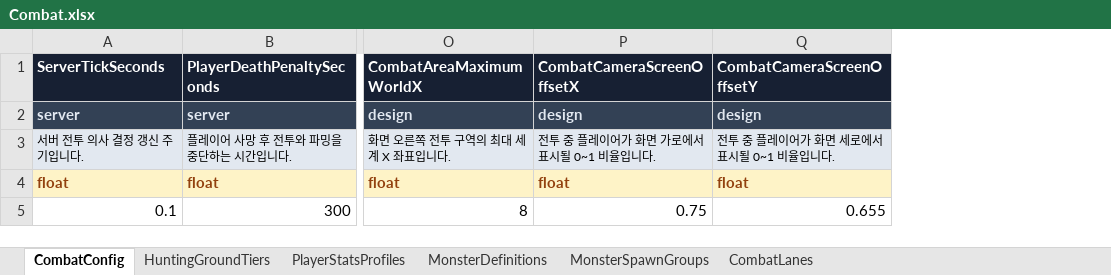
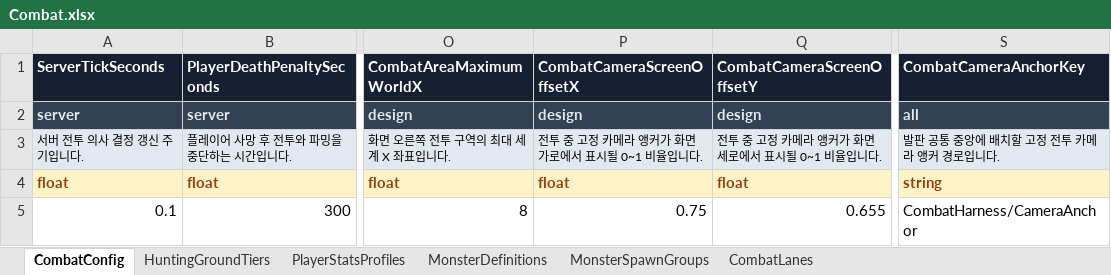
Before and after one commit to KimTaeY96/MapleSlot, an Excel workbook: ExcelTable/Combat.xlsx, sheet CombatConfig, drawn as a sheet; only a part is shown, gaps mark what is left out; values as stored, in another font and other column widths than the file's, no borders; the diff names each change by its address in the sheet, - before the commit and + after, or states it on an @@ line.

Commit message:
Use fixed camera for Henesys combat

```diff
--- a/ExcelTable/Combat.xlsx (sheet CombatConfig)
+++ b/ExcelTable/Combat.xlsx (sheet CombatConfig)
+column S (CombatCameraAnchorKey), rows 2-5: all | 발판 공통 중앙에 배치할 고정 전투 카메라 앵커 경로입니다. | string | CombatHarness/CameraAnchor
-P3 (CombatCameraScreenOffsetX): 전투 중 플레이어가 화면 가로에서 표시될 0~1 비율입니다.
+P3 (CombatCameraScreenOffsetX): 전투 중 고정 카메라 앵커가 화면 가로에서 표시될 0~1 비율입니다.
-Q3 (CombatCameraScreenOffsetY): 전투 중 플레이어가 화면 세로에서 표시될 0~1 비율입니다.
+Q3 (CombatCameraScreenOffsetY): 전투 중 고정 카메라 앵커가 화면 세로에서 표시될 0~1 비율입니다.
```
Also changed, not shown: 12 other files.
